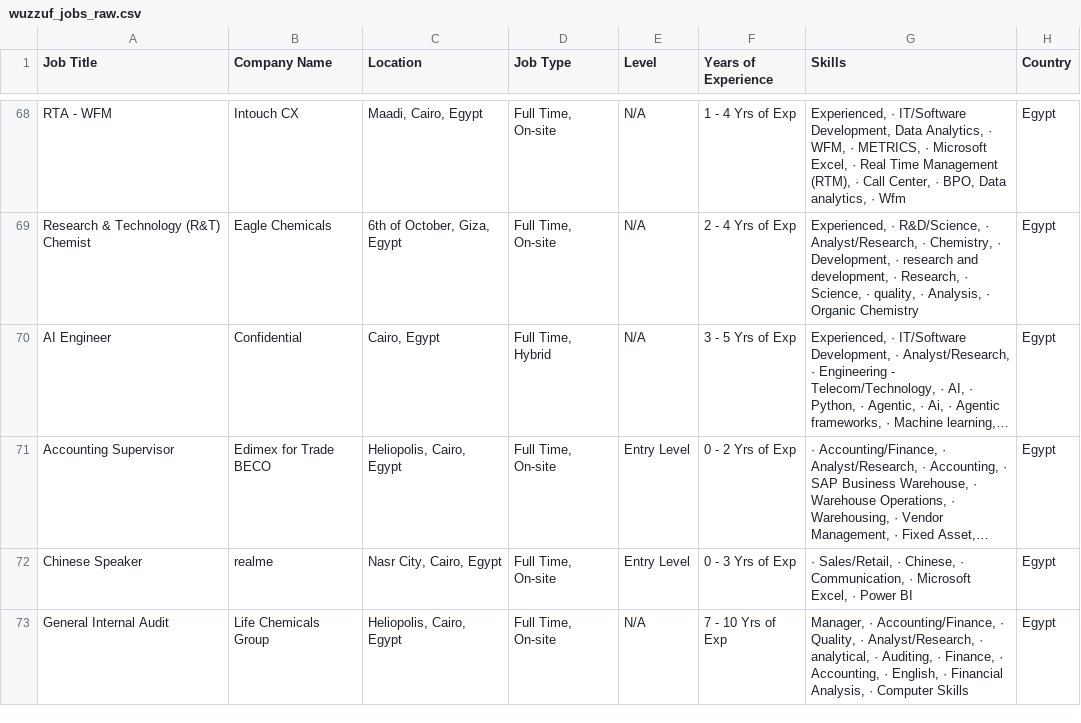
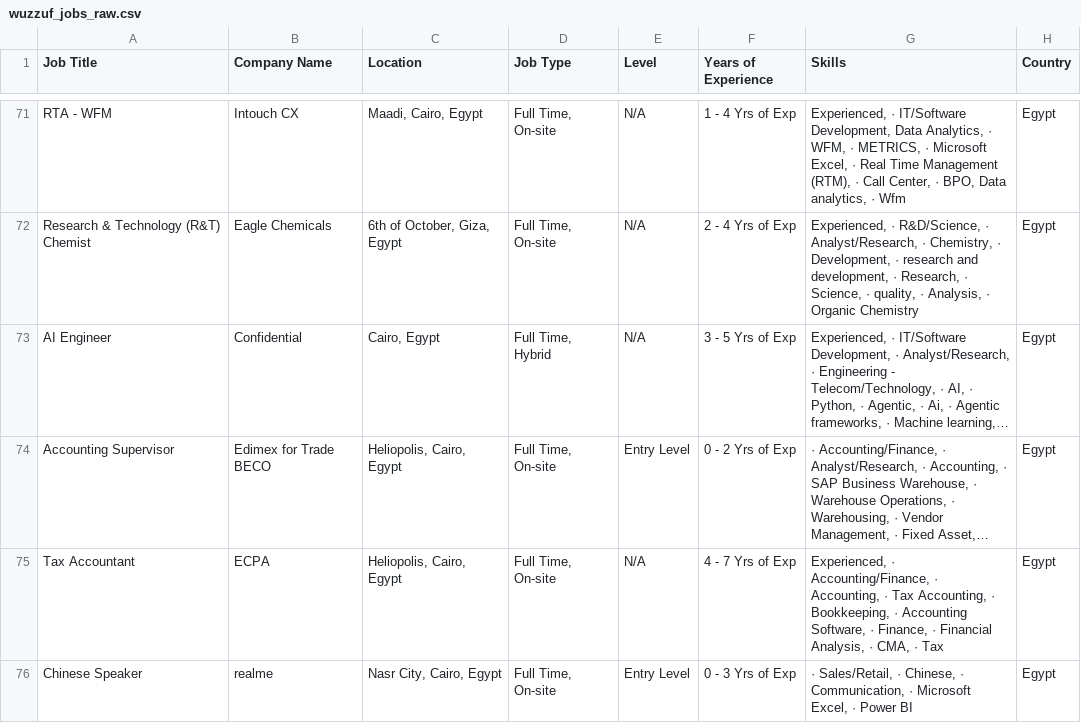
Before and after one commit to hazemtarek-mel/Wuzzuf-Job-Market, a CSV file: data/wuzzuf_jobs_raw.csv, drawn as a sheet; only a part is shown, gaps mark what is left out; long unchanged cells end in …; removed rows and columns are numbered as before the commit, all else as after; the diff covers the shown part only; the diff names each change by its address in the sheet, - before the commit and + after, or states it on an @@ line.

```diff
--- a/data/wuzzuf_jobs_raw.csv
+++ b/data/wuzzuf_jobs_raw.csv
+row 75: Tax Accountant | ECPA | Heliopolis, Cairo, Egypt | Full Time, On-site | N/A | 4 - 7 Yrs of Exp | Experienced, · Accounting/Finance, · Accounting, · Tax Accounting, · Bookkeeping, · Accounting Software, · Finance, · Financial Analysis, · CMA, · Tax | Egypt
-row 73: General Internal Audit | Life Chemicals Group | Heliopolis, Cairo, Egypt | Full Time, On-site | N/A | 7 - 10 Yrs of Exp | Manager, · Accounting/Finance, · Quality, · Analyst/Research, · analytical, · Auditing, · Finance, · Accounting, · English, · Financial Analysis, · Computer Skills | Egypt
```
Also changed, not shown: 4 added rows, 4 removed rows and 91 edited cells elsewhere in this file.
